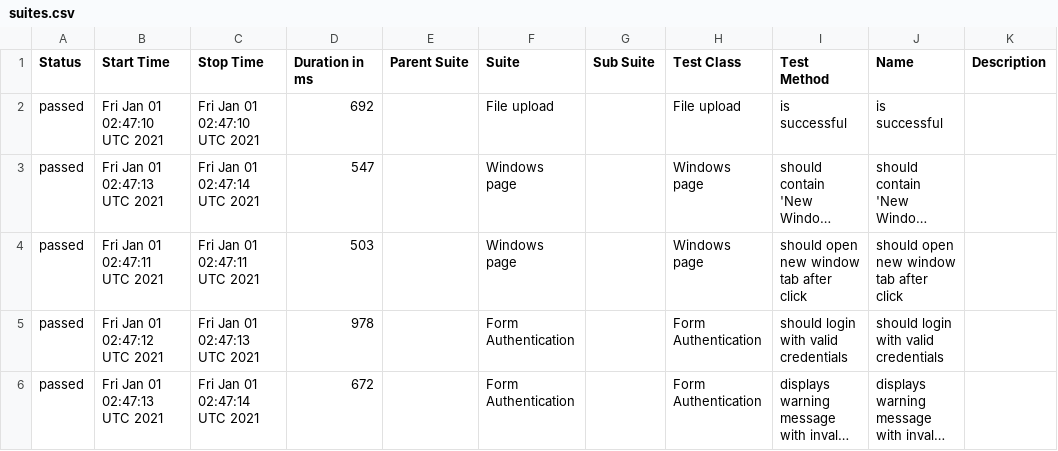
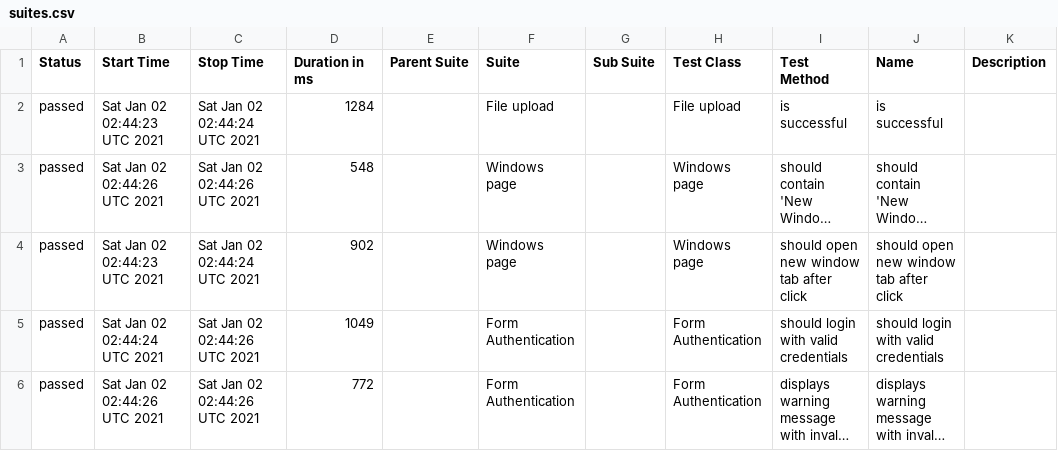
Before and after one commit to isandratskiy/webdriverio5-typescript-draft, a CSV file: data/suites.csv, drawn as a sheet; long unchanged cells end in …; the diff names each change by its address in the sheet, - before the commit and + after, or states it on an @@ line.

```diff
--- a/data/suites.csv
+++ b/data/suites.csv
-B2 (Start Time): Fri Jan 01 02:47:10 UTC 2021
+B2 (Start Time): Sat Jan 02 02:44:23 UTC 2021
-C2 (Stop Time): Fri Jan 01 02:47:10 UTC 2021
+C2 (Stop Time): Sat Jan 02 02:44:24 UTC 2021
-D2 (Duration in ms): 692
+D2 (Duration in ms): 1284
-B3 (Start Time): Fri Jan 01 02:47:13 UTC 2021
+B3 (Start Time): Sat Jan 02 02:44:26 UTC 2021
-C3 (Stop Time): Fri Jan 01 02:47:14 UTC 2021
+C3 (Stop Time): Sat Jan 02 02:44:26 UTC 2021
-D3 (Duration in ms): 547
+D3 (Duration in ms): 548
-B4 (Start Time): Fri Jan 01 02:47:11 UTC 2021
+B4 (Start Time): Sat Jan 02 02:44:23 UTC 2021
-C4 (Stop Time): Fri Jan 01 02:47:11 UTC 2021
+C4 (Stop Time): Sat Jan 02 02:44:24 UTC 2021
-D4 (Duration in ms): 503
+D4 (Duration in ms): 902
-B5 (Start Time): Fri Jan 01 02:47:12 UTC 2021
+B5 (Start Time): Sat Jan 02 02:44:24 UTC 2021
-C5 (Stop Time): Fri Jan 01 02:47:13 UTC 2021
+C5 (Stop Time): Sat Jan 02 02:44:26 UTC 2021
-D5 (Duration in ms): 978
+D5 (Duration in ms): 1049
-B6 (Start Time): Fri Jan 01 02:47:13 UTC 2021
+B6 (Start Time): Sat Jan 02 02:44:26 UTC 2021
-C6 (Stop Time): Fri Jan 01 02:47:14 UTC 2021
+C6 (Stop Time): Sat Jan 02 02:44:26 UTC 2021
-D6 (Duration in ms): 672
+D6 (Duration in ms): 772
```
Also changed, not shown: 18 other files.
